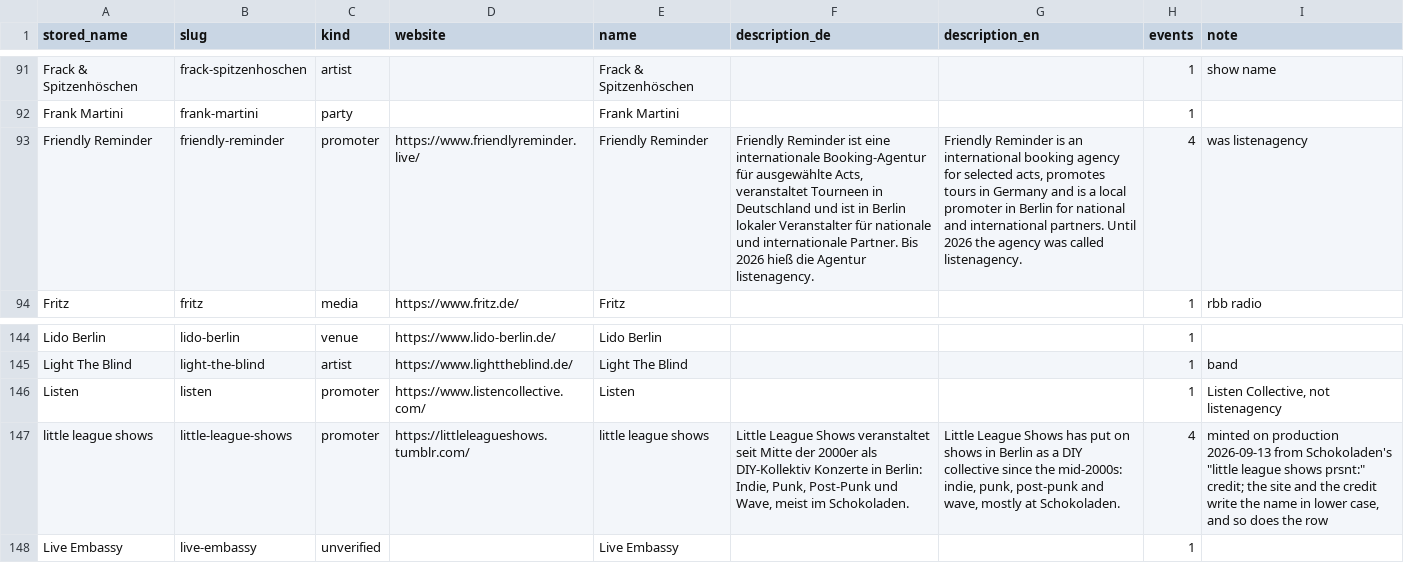
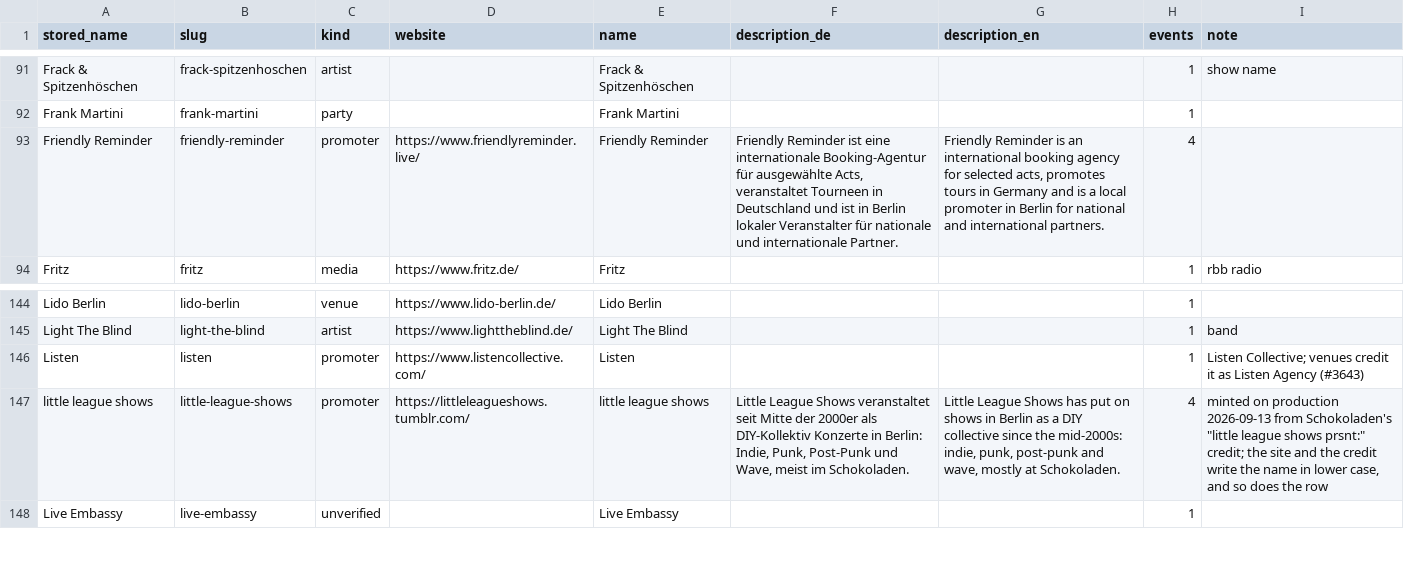
Before and after one commit to enorm-labs/event-junkie, a TSV file: docs/promoters/REVIEWED.tsv, drawn as a sheet; only a part is shown, gaps mark what is left out.

```diff
--- a/docs/promoters/REVIEWED.tsv
+++ b/docs/promoters/REVIEWED.tsv
@@ -92,3 +92,3 @@ Frack & Spitzenhöschen	frack-spitzenhoschen	artist		Frack & Spitzenhöschen			1
 Frank Martini	frank-martini	party		Frank Martini			1	
-Friendly Reminder	friendly-reminder	promoter	https://www.friendlyreminder.live/	Friendly Reminder	Friendly Reminder ist eine internationale Booking-Agentur für ausgewählte Acts, veranstaltet Tourneen in Deutschland und ist in Berlin lokaler Veranstalter für nationale und internationale Partner. Bis 2026 hieß die Agentur listenagency.	Friendly Reminder is an international booking agency for selected acts, promotes tours in Germany and is a local promoter in Berlin for national and international partners. Until 2026 the agency was called listenagency.	4	was listenagency
+Friendly Reminder	friendly-reminder	promoter	https://www.friendlyreminder.live/	Friendly Reminder	Friendly Reminder ist eine internationale Booking-Agentur für ausgewählte Acts, veranstaltet Tourneen in Deutschland und ist in Berlin lokaler Veranstalter für nationale und internationale Partner.	Friendly Reminder is an international booking agency for selected acts, promotes tours in Germany and is a local promoter in Berlin for national and international partners.	4	
 Fritz	fritz	media	https://www.fritz.de/	Fritz			1	rbb radio
@@ -145,3 +145,3 @@ Lido Berlin	lido-berlin	venue	https://www.lido-berlin.de/	Lido Berlin			1
 Light The Blind	light-the-blind	artist	https://www.lighttheblind.de/	Light The Blind			1	band
-Listen	listen	promoter	https://www.listencollective.com/	Listen			1	Listen Collective, not listenagency
+Listen	listen	promoter	https://www.listencollective.com/	Listen			1	Listen Collective; venues credit it as Listen Agency (#3643)
 little league shows	little-league-shows	promoter	https://littleleagueshows.tumblr.com/	little league shows	Little League Shows veranstaltet seit Mitte der 2000er als DIY-Kollektiv Konzerte in Berlin: Indie, Punk, Post-Punk und Wave, meist im Schokoladen.	Little League Shows has put on shows in Berlin as a DIY collective since the mid-2000s: indie, punk, post-punk and wave, mostly at Schokoladen.	4	minted on production 2026-09-13 from Schokoladen's "little league shows prsnt:" credit; the site and the credit write the name in lower case, and so does the row
```
Also changed, not shown: 2 other files.
